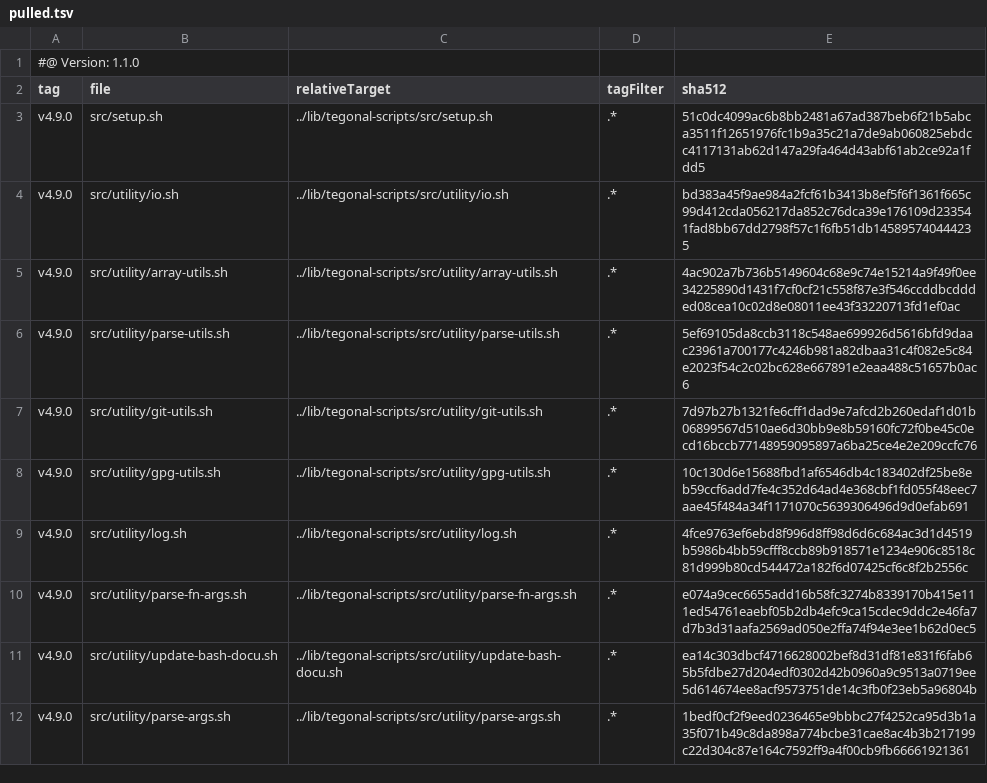
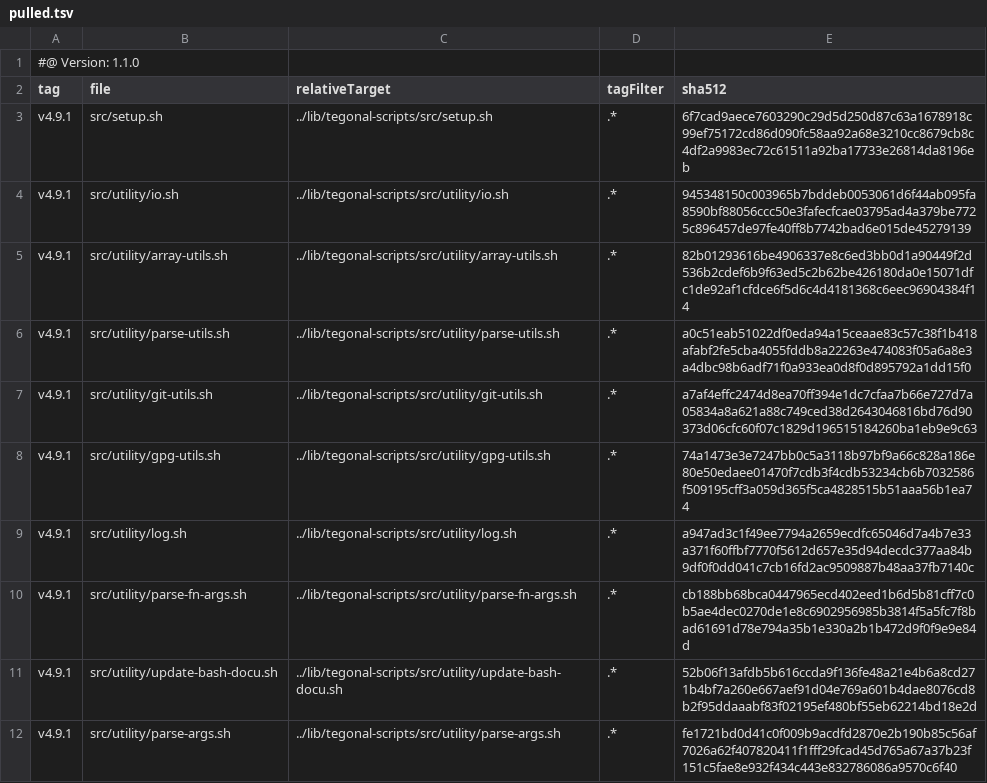
Before and after one commit to tegonal/minimalist, a TSV file: .gt/remotes/tegonal-scripts/pulled.tsv, drawn as a sheet; only a part is shown; the diff covers the shown part only.

Commit message:
update files of remote tegonal-scripts to version v4.9.1 via gt

```diff
--- a/.gt/remotes/tegonal-scripts/pulled.tsv
+++ b/.gt/remotes/tegonal-scripts/pulled.tsv
@@ -2,11 +2,11 @@
 tag	file	relativeTarget	tagFilter	sha512
-v4.9.0	src/setup.sh	../lib/tegonal-scripts/src/setup.sh	.*	51c0dc4099ac6b8bb2481a67ad387beb6f21b5abca3511f12651976fc1b9a35c21a7de9ab060825ebdcc4117131ab62d147a29fa464d43abf61ab2ce92a1fdd5
-v4.9.0	src/utility/io.sh	../lib/tegonal-scripts/src/utility/io.sh	.*	bd383a45f9ae984a2fcf61b3413b8ef5f6f1361f665c99d412cda056217da852c76dca39e176109d233541fad8bb67dd2798f57c1f6fb51db145895740444235
-v4.9.0	src/utility/array-utils.sh	../lib/tegonal-scripts/src/utility/array-utils.sh	.*	4ac902a7b736b5149604c68e9c74e15214a9f49f0ee34225890d1431f7cf0cf21c558f87e3f546ccddbcddded08cea10c02d8e08011ee43f33220713fd1ef0ac
-v4.9.0	src/utility/parse-utils.sh	../lib/tegonal-scripts/src/utility/parse-utils.sh	.*	5ef69105da8ccb3118c548ae699926d5616bfd9daac23961a700177c4246b981a82dbaa31c4f082e5c84e2023f54c2c02bc628e667891e2eaa488c51657b0ac6
-v4.9.0	src/utility/git-utils.sh	../lib/tegonal-scripts/src/utility/git-utils.sh	.*	7d97b27b1321fe6cff1dad9e7afcd2b260edaf1d01b06899567d510ae6d30bb9e8b59160fc72f0be45c0ecd16bccb77148959095897a6ba25ce4e2e209ccfc76
-v4.9.0	src/utility/gpg-utils.sh	../lib/tegonal-scripts/src/utility/gpg-utils.sh	.*	10c130d6e15688fbd1af6546db4c183402df25be8eb59ccf6add7fe4c352d64ad4e368cbf1fd055f48eec7aae45f484a34f1171070c5639306496d9d0efab691
-v4.9.0	src/utility/log.sh	../lib/tegonal-scripts/src/utility/log.sh	.*	4fce9763ef6ebd8f996d8ff98d6d6c684ac3d1d4519b5986b4bb59cfff8ccb89b918571e1234e906c8518c81d999b80cd544472a182f6d07425cf6c8f2b2556c
-v4.9.0	src/utility/parse-fn-args.sh	../lib/tegonal-scripts/src/utility/parse-fn-args.sh	.*	e074a9cec6655add16b58fc3274b8339170b415e111ed54761eaebf05b2db4efc9ca15cdec9ddc2e46fa7d7b3d31aafa2569ad050e2ffa74f94e3ee1b62d0ec5
-v4.9.0	src/utility/update-bash-docu.sh	../lib/tegonal-scripts/src/utility/update-bash-docu.sh	.*	ea14c303dbcf4716628002bef8d31df81e831f6fab65b5fdbe27d204edf0302d42b0960a9c9513a0719ee5d614674ee8acf9573751de14c3fb0f23eb5a96804b
-v4.9.0	src/utility/parse-args.sh	../lib/tegonal-scripts/src/utility/parse-args.sh	.*	1bedf0cf2f9eed0236465e9bbbc27f4252ca95d3b1a35f071b49c8da898a774bcbe31cae8ac4b3b217199c22d304c87e164c7592ff9a4f00cb9fb66661921361
+v4.9.1	src/setup.sh	../lib/tegonal-scripts/src/setup.sh	.*	6f7cad9aece7603290c29d5d250d87c63a1678918c99ef75172cd86d090fc58aa92a68e3210cc8679cb8c4df2a9983ec72c61511a92ba17733e26814da8196eb
+v4.9.1	src/utility/io.sh	../lib/tegonal-scripts/src/utility/io.sh	.*	945348150c003965b7bddeb0053061d6f44ab095fa8590bf88056ccc50e3fafecfcae03795ad4a379be7725c896457de97fe40ff8b7742bad6e015de45279139
+v4.9.1	src/utility/array-utils.sh	../lib/tegonal-scripts/src/utility/array-utils.sh	.*	82b01293616be4906337e8c6ed3bb0d1a90449f2d536b2cdef6b9f63ed5c2b62be426180da0e15071dfc1de92af1cfdce6f5d6c4d4181368c6eec96904384f14
+v4.9.1	src/utility/parse-utils.sh	../lib/tegonal-scripts/src/utility/parse-utils.sh	.*	a0c51eab51022df0eda94a15ceaae83c57c38f1b418afabf2fe5cba4055fddb8a22263e474083f05a6a8e3a4dbc98b6adf71f0a933ea0d8f0d895792a1dd15f0
+v4.9.1	src/utility/git-utils.sh	../lib/tegonal-scripts/src/utility/git-utils.sh	.*	a7af4effc2474d8ea70ff394e1dc7cfaa7b66e727d7a05834a8a621a88c749ced38d2643046816bd76d90373d06cfc60f07c1829d196515184260ba1eb9e9c63
+v4.9.1	src/utility/gpg-utils.sh	../lib/tegonal-scripts/src/utility/gpg-utils.sh	.*	74a1473e3e7247bb0c5a3118b97bf9a66c828a186e80e50edaee01470f7cdb3f4cdb53234cb6b7032586f509195cff3a059d365f5ca4828515b51aaa56b1ea74
+v4.9.1	src/utility/log.sh	../lib/tegonal-scripts/src/utility/log.sh	.*	a947ad3c1f49ee7794a2659ecdfc65046d7a4b7e33a371f60ffbf7770f5612d657e35d94decdc377aa84b9df0f0dd041c7cb16fd2ac9509887b48aa37fb7140c
+v4.9.1	src/utility/parse-fn-args.sh	../lib/tegonal-scripts/src/utility/parse-fn-args.sh	.*	cb188bb68bca0447965ecd402eed1b6d5b81cff7c0b5ae4dec0270de1e8c6902956985b3814f5a5fc7f8bad61691d78e794a35b1e330a2b1b472d9f0f9e9e84d
+v4.9.1	src/utility/update-bash-docu.sh	../lib/tegonal-scripts/src/utility/update-bash-docu.sh	.*	52b06f13afdb5b616ccda9f136fe48a21e4b6a8cd271b4bf7a260e667aef91d04e769a601b4dae8076cd8b2f95ddaaabf83f02195ef480bf55eb62214bd18e2d
+v4.9.1	src/utility/parse-args.sh	../lib/tegonal-scripts/src/utility/parse-args.sh	.*	fe1721bd0d41c0f009b9acdfd2870e2b190b85c56af7026a62f407820411f1fff29fcad45d765a67a37b23f151c5fae8e932f434c443e832786086a9570c6f40
```
Also changed, not shown: 18 edited cells elsewhere in this file, 19 other files.
